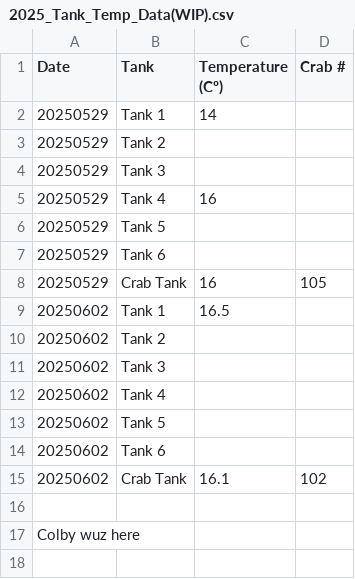
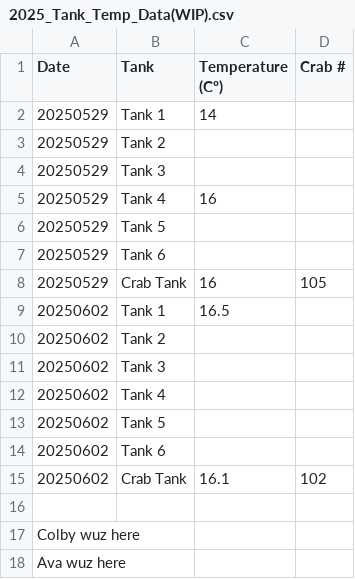
Before and after one commit to chloe-gilligan/Nucella_2025, a CSV file: data/2025_Tank_Temp_Data(WIP).csv, drawn as a sheet; the diff names each change by its address in the sheet, - before the commit and + after, or states it on an @@ line.

Commit message:
test upload

```diff
--- a/data/2025_Tank_Temp_Data(WIP).csv
+++ b/data/2025_Tank_Temp_Data(WIP).csv
+row 18: Ava wuz here
```
